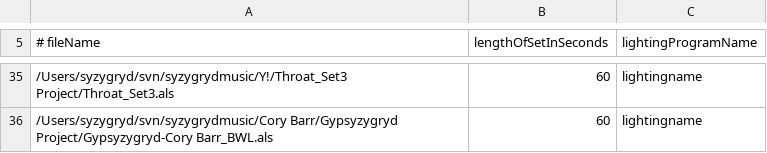
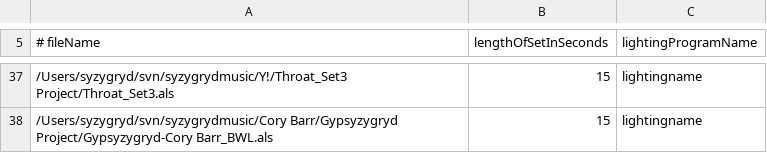
Before and after one commit to ArdentHeavyIndustries/syzygryd, a CSV file: switcher/etc/setlist.csv, drawn as a sheet; only a part is shown, gaps mark what is left out; the diff covers the shown part only.

```diff
--- a/switcher/etc/setlist.csv
+++ b/switcher/etc/setlist.csv
@@ -35,2 +37,2 @@
-/Users/syzygryd/svn/syzygrydmusic/Y!/Throat_Set3 Project/Throat_Set3.als,60,lightingname
-/Users/syzygryd/svn/syzygrydmusic/Cory Barr/Gypsyzygryd Project/Gypsyzygryd-Cory Barr_BWL.als,60,lightingname
+/Users/syzygryd/svn/syzygrydmusic/Y!/Throat_Set3 Project/Throat_Set3.als,15,lightingname
+/Users/syzygryd/svn/syzygrydmusic/Cory Barr/Gypsyzygryd Project/Gypsyzygryd-Cory Barr_BWL.als,15,lightingname
```
Also changed, not shown: 2 added rows and 23 edited cells elsewhere in this file.
